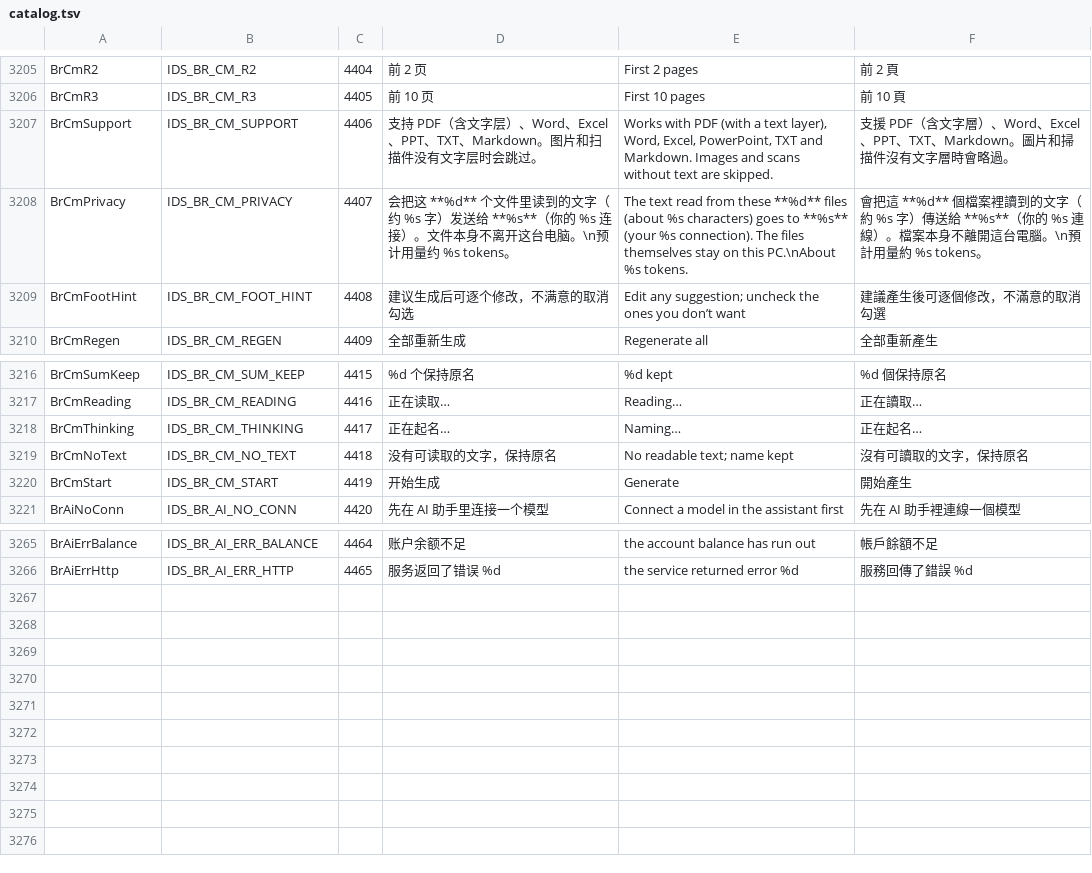
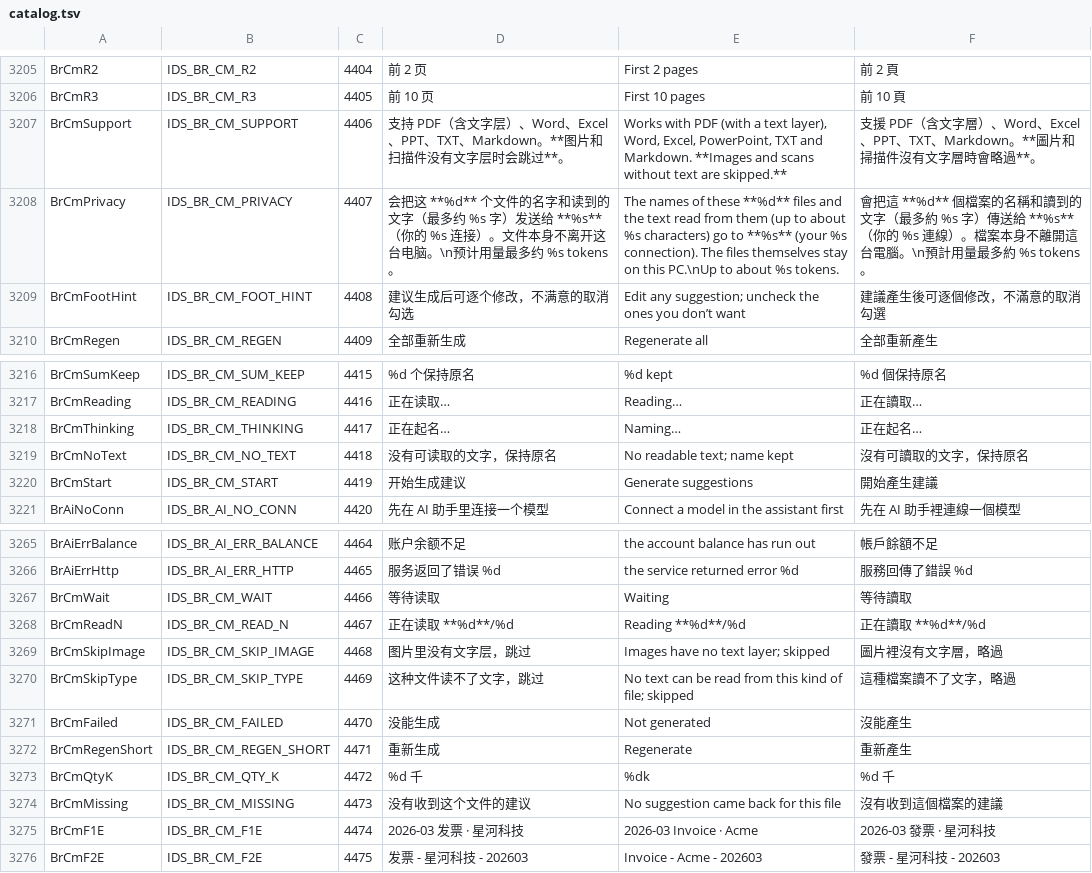
Before and after one commit to 0xheguoxing/pulse, a TSV file: tools/l10n/catalog.tsv, drawn as a sheet; only a part is shown, gaps mark what is left out.

Commit message:
rename: name files from their text with the model
Add the content mode of the batch rename dialog. Nothing is read or sent
until 开始生成建议 is clicked; the privacy note says what goes where and
roughly how much.

- batch_rename_content: request body, reply parser, name cleaning and
  text compaction for the model.
- RunNames gives chosen names the same clash, validity and order checks
  as steps, so execution and undo are shared.
- The dialog reads text on a worker through the content-search reader
  (sandboxed PDF/Office parser), sends groups of up to five files, and
  shows each suggestion with its basis; suggestions can be unchecked or
  edited in place.

```diff
--- a/tools/l10n/catalog.tsv
+++ b/tools/l10n/catalog.tsv
@@ -3206,4 +3206,4 @@ BrCmR2	IDS_BR_CM_R2	4404	前 2 页	First 2 pages	前 2 頁
 BrCmR3	IDS_BR_CM_R3	4405	前 10 页	First 10 pages	前 10 頁
-BrCmSupport	IDS_BR_CM_SUPPORT	4406	支持 PDF（含文字层）、Word、Excel、PPT、TXT、Markdown。图片和扫描件没有文字层时会跳过。	Works with PDF (with a text layer), Word, Excel, PowerPoint, TXT and Markdown. Images and scans without text are skipped.	支援 PDF（含文字層）、Word、Excel、PPT、TXT、Markdown。圖片和掃描件沒有文字層時會略過。
-BrCmPrivacy	IDS_BR_CM_PRIVACY	4407	会把这 **%d** 个文件里读到的文字（约 %s 字）发送给 **%s**（你的 %s 连接）。文件本身不离开这台电脑。\n预计用量约 %s tokens。	The text read from these **%d** files (about %s characters) goes to **%s** (your %s connection). The files themselves stay on this PC.\nAbout %s tokens.	會把這 **%d** 個檔案裡讀到的文字（約 %s 字）傳送給 **%s**（你的 %s 連線）。檔案本身不離開這台電腦。\n預計用量約 %s tokens。
+BrCmSupport	IDS_BR_CM_SUPPORT	4406	支持 PDF（含文字层）、Word、Excel、PPT、TXT、Markdown。**图片和扫描件没有文字层时会跳过**。	Works with PDF (with a text layer), Word, Excel, PowerPoint, TXT and Markdown. **Images and scans without text are skipped.**	支援 PDF（含文字層）、Word、Excel、PPT、TXT、Markdown。**圖片和掃描件沒有文字層時會略過**。
+BrCmPrivacy	IDS_BR_CM_PRIVACY	4407	会把这 **%d** 个文件的名字和读到的文字（最多约 %s 字）发送给 **%s**（你的 %s 连接）。文件本身不离开这台电脑。\n预计用量最多约 %s tokens。	The names of these **%d** files and the text read from them (up to about %s characters) go to **%s** (your %s connection). The files themselves stay on this PC.\nUp to about %s tokens.	會把這 **%d** 個檔案的名稱和讀到的文字（最多約 %s 字）傳送給 **%s**（你的 %s 連線）。檔案本身不離開這台電腦。\n預計用量最多約 %s tokens。
 BrCmFootHint	IDS_BR_CM_FOOT_HINT	4408	建议生成后可逐个修改，不满意的取消勾选	Edit any suggestion; uncheck the ones you don’t want	建議產生後可逐個修改，不滿意的取消勾選
@@ -3219,3 +3219,3 @@ BrCmThinking	IDS_BR_CM_THINKING	4417	正在起名…	Naming…	正在起名…
 BrCmNoText	IDS_BR_CM_NO_TEXT	4418	没有可读取的文字，保持原名	No readable text; name kept	沒有可讀取的文字，保持原名
-BrCmStart	IDS_BR_CM_START	4419	开始生成	Generate	開始產生
+BrCmStart	IDS_BR_CM_START	4419	开始生成建议	Generate suggestions	開始產生建議
 BrAiNoConn	IDS_BR_AI_NO_CONN	4420	先在 AI 助手里连接一个模型	Connect a model in the assistant first	先在 AI 助手裡連線一個模型
@@ -3266 +3266,11 @@ BrAiErrBalance	IDS_BR_AI_ERR_BALANCE	4464	账户余额不足	the account balance
 BrAiErrHttp	IDS_BR_AI_ERR_HTTP	4465	服务返回了错误 %d	the service returned error %d	服務回傳了錯誤 %d
+BrCmWait	IDS_BR_CM_WAIT	4466	等待读取	Waiting	等待讀取
+BrCmReadN	IDS_BR_CM_READ_N	4467	正在读取 **%d**/%d	Reading **%d**/%d	正在讀取 **%d**/%d
+BrCmSkipImage	IDS_BR_CM_SKIP_IMAGE	4468	图片里没有文字层，跳过	Images have no text layer; skipped	圖片裡沒有文字層，略過
+BrCmSkipType	IDS_BR_CM_SKIP_TYPE	4469	这种文件读不了文字，跳过	No text can be read from this kind of file; skipped	這種檔案讀不了文字，略過
+BrCmFailed	IDS_BR_CM_FAILED	4470	没能生成	Not generated	沒能產生
+BrCmRegenShort	IDS_BR_CM_REGEN_SHORT	4471	重新生成	Regenerate	重新產生
+BrCmQtyK	IDS_BR_CM_QTY_K	4472	%d 千	%dk	%d 千
+BrCmMissing	IDS_BR_CM_MISSING	4473	没有收到这个文件的建议	No suggestion came back for this file	沒有收到這個檔案的建議
+BrCmF1E	IDS_BR_CM_F1E	4474	2026-03 发票 · 星河科技	2026-03 Invoice · Acme	2026-03 發票 · 星河科技
+BrCmF2E	IDS_BR_CM_F2E	4475	发票 - 星河科技 - 202603	Invoice - Acme - 202603	發票 - 星河科技 - 202603
```
Also changed, not shown: 13 other files.
